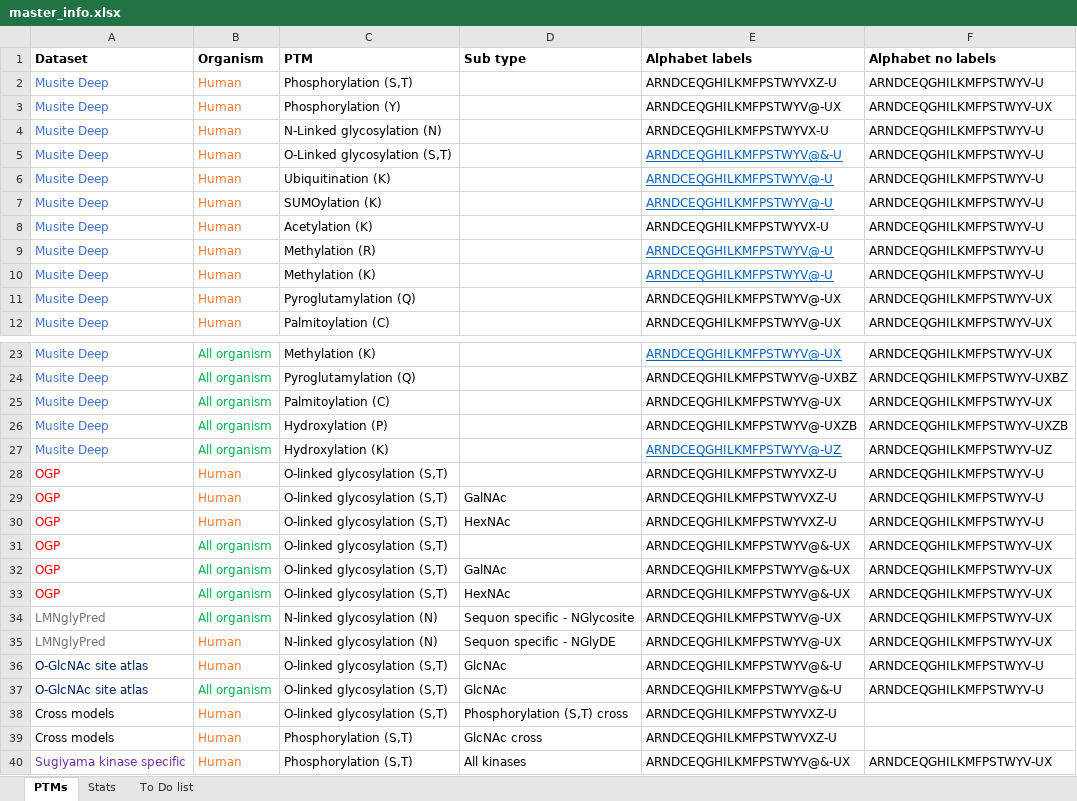
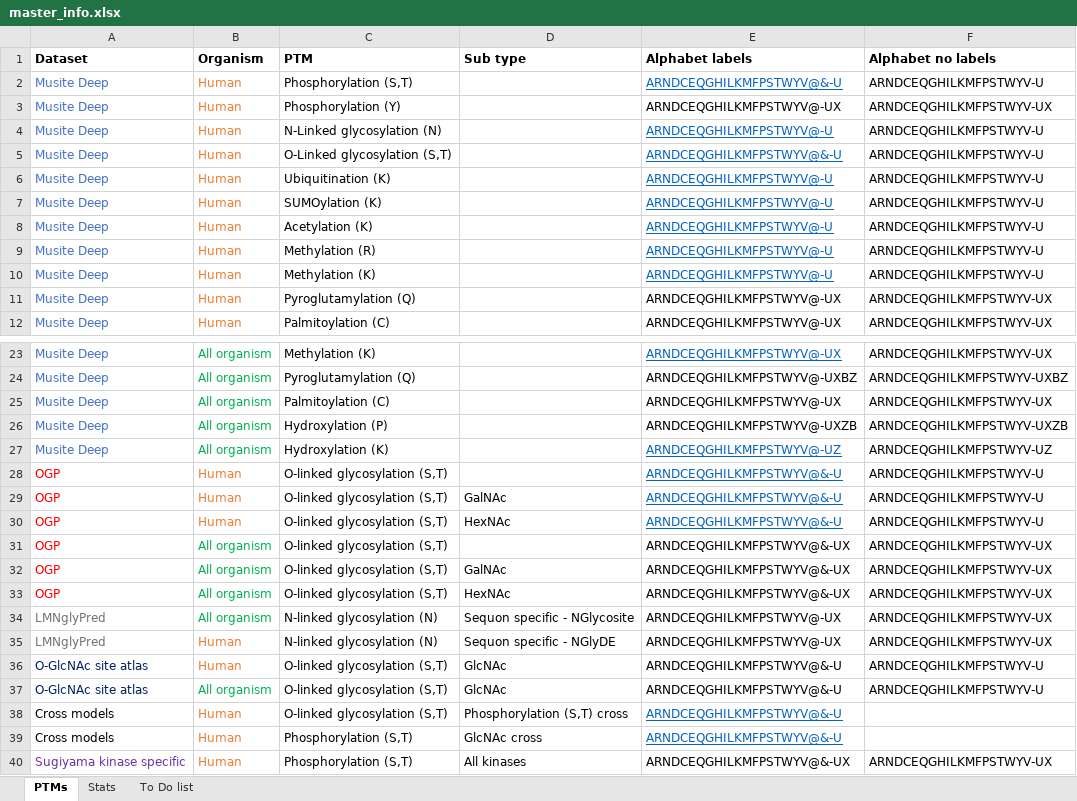
Before and after one commit to clair-gutierrez/sitetack, an Excel workbook: sitetack/models/master_info.xlsx, sheet PTMs, drawn as a sheet; only a part is shown, gaps mark what is left out; values as stored, in another font and other column widths than the file's, no borders; the diff names each change by its address in the sheet, - before the commit and + after, or states it on an @@ line.

Commit message:
Add files via upload

```diff
--- a/sitetack/models/master_info.xlsx (sheet PTMs)
+++ b/sitetack/models/master_info.xlsx (sheet PTMs)
-E2 (Alphabet labels): ARNDCEQGHILKMFPSTWYVXZ-U
+E2 (Alphabet labels): ARNDCEQGHILKMFPSTWYV@&-U
@@ E2 underline: off → on, text colour: black → #0563C1 @@
-E4 (Alphabet labels): ARNDCEQGHILKMFPSTWYVX-U
+E4 (Alphabet labels): ARNDCEQGHILKMFPSTWYV@-U
@@ E4 underline: off → on, text colour: black → #0563C1 @@
-E8 (Alphabet labels): ARNDCEQGHILKMFPSTWYVX-U
+E8 (Alphabet labels): ARNDCEQGHILKMFPSTWYV@-U
@@ E8 underline: off → on, text colour: black → #0563C1 @@
-E28:E30 (Alphabet labels): ARNDCEQGHILKMFPSTWYVXZ-U
+E28:E30 (Alphabet labels): ARNDCEQGHILKMFPSTWYV@&-U
@@ E28:E30 underline: off → on, text colour: black → #0563C1 @@
-E38:E39 (Alphabet labels): ARNDCEQGHILKMFPSTWYVXZ-U
+E38:E39 (Alphabet labels): ARNDCEQGHILKMFPSTWYV@&-U
@@ E38:E39 underline: off → on, text colour: black → #0563C1 @@
```
